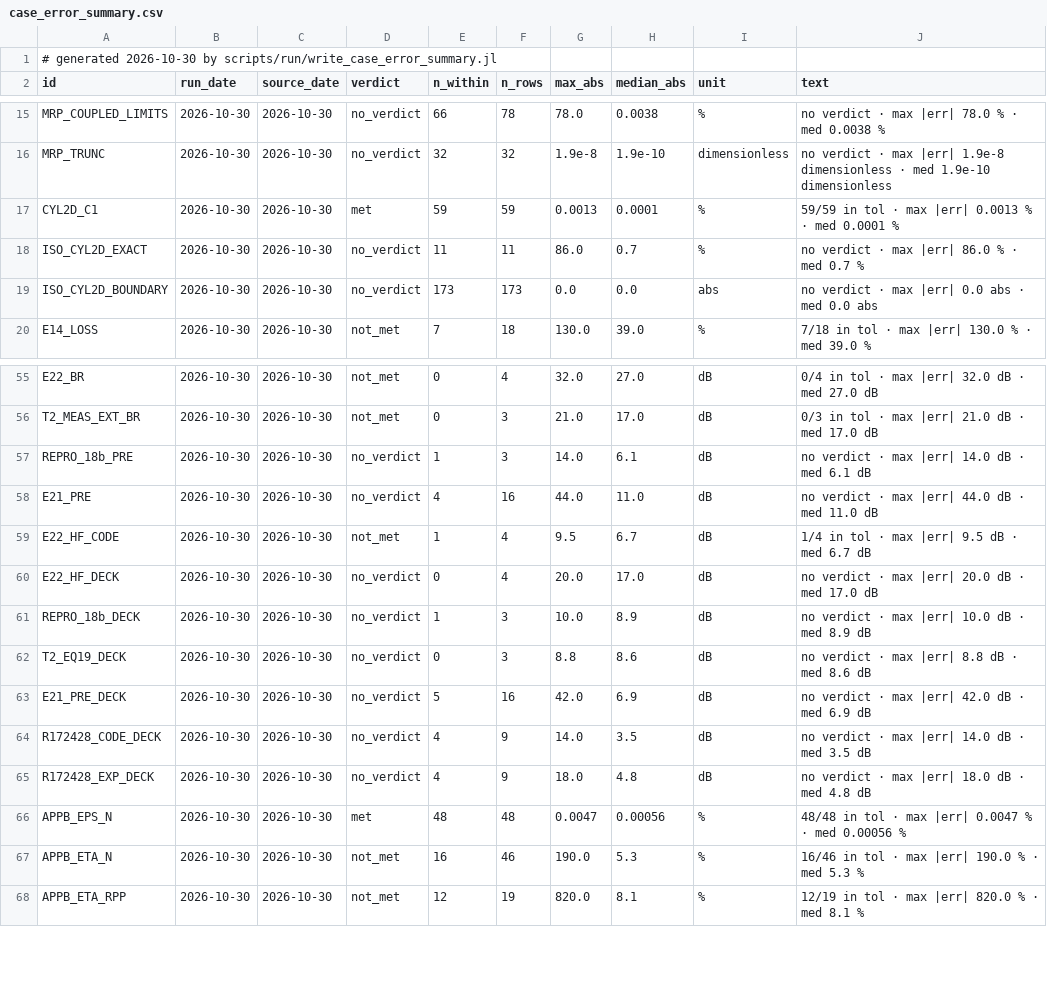
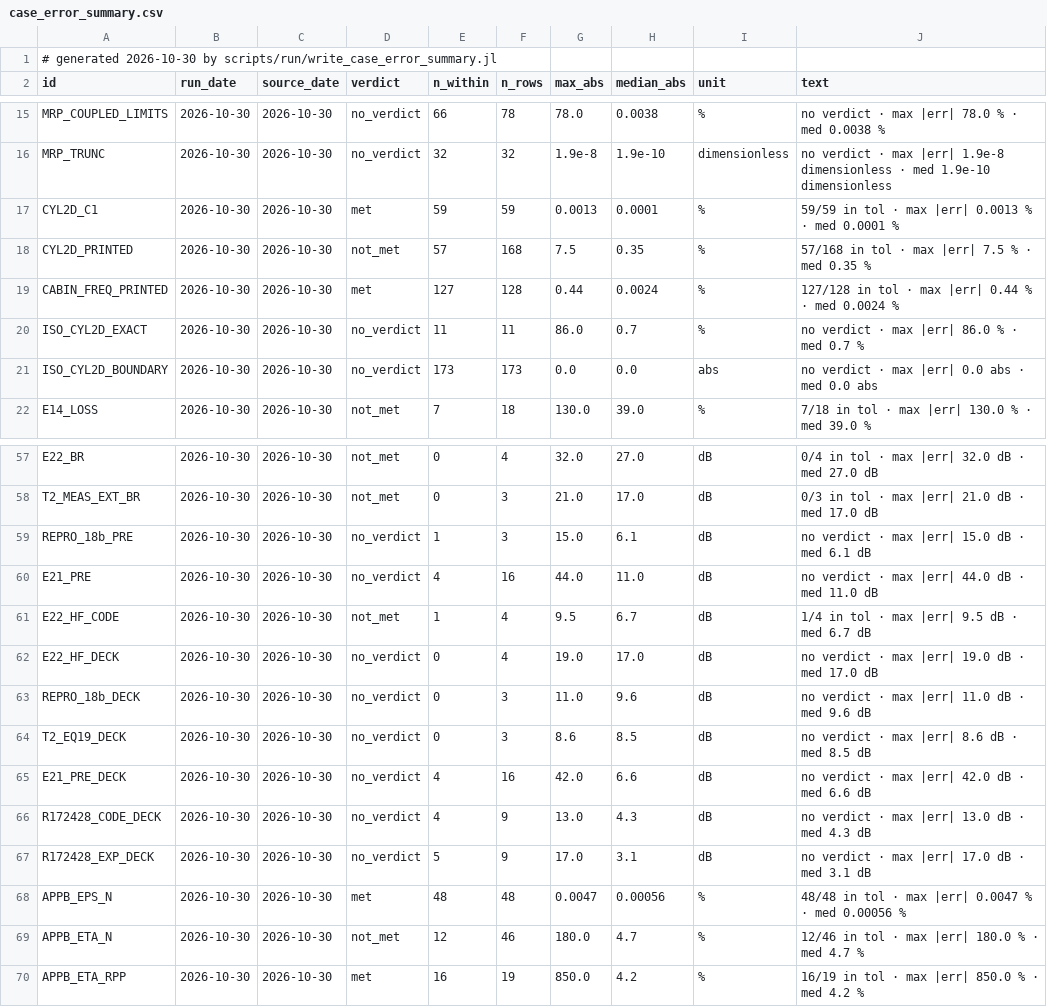
Before and after one commit to hoangf1/PAIN, a CSV file: rea-work/docs/validation_reports/case_error_summary.csv, drawn as a sheet; only a part is shown, gaps mark what is left out; the diff covers the shown part only.

```diff
--- a/rea-work/docs/validation_reports/case_error_summary.csv
+++ b/rea-work/docs/validation_reports/case_error_summary.csv
@@ -17,2 +17,4 @@ MRP_TRUNC,2026-10-30,2026-10-30,no_verdict,32,32,1.9e-8,1.9e-10,"dimensionless",
 CYL2D_C1,2026-10-30,2026-10-30,met,59,59,0.0013,0.0001,"%","59/59 in tol · max |err| 0.0013 % · med 0.0001 %"
+CYL2D_PRINTED,2026-10-30,2026-10-30,not_met,57,168,7.5,0.35,"%","57/168 in tol · max |err| 7.5 % · med 0.35 %"
+CABIN_FREQ_PRINTED,2026-10-30,2026-10-30,met,127,128,0.44,0.0024,"%","127/128 in tol · max |err| 0.44 % · med 0.0024 %"
 ISO_CYL2D_EXACT,2026-10-30,2026-10-30,no_verdict,11,11,86.0,0.7,"%","no verdict · max |err| 86.0 % · med 0.7 %"
@@ -56,13 +58,13 @@ E22_BR,2026-10-30,2026-10-30,not_met,0,4,32.0,27.0,"dB","0/4 in tol · max |err|
 T2_MEAS_EXT_BR,2026-10-30,2026-10-30,not_met,0,3,21.0,17.0,"dB","0/3 in tol · max |err| 21.0 dB · med 17.0 dB"
-REPRO_18b_PRE,2026-10-30,2026-10-30,no_verdict,1,3,14.0,6.1,"dB","no verdict · max |err| 14.0 dB · med 6.1 dB"
+REPRO_18b_PRE,2026-10-30,2026-10-30,no_verdict,1,3,15.0,6.1,"dB","no verdict · max |err| 15.0 dB · med 6.1 dB"
 E21_PRE,2026-10-30,2026-10-30,no_verdict,4,16,44.0,11.0,"dB","no verdict · max |err| 44.0 dB · med 11.0 dB"
 E22_HF_CODE,2026-10-30,2026-10-30,not_met,1,4,9.5,6.7,"dB","1/4 in tol · max |err| 9.5 dB · med 6.7 dB"
-E22_HF_DECK,2026-10-30,2026-10-30,no_verdict,0,4,20.0,17.0,"dB","no verdict · max |err| 20.0 dB · med 17.0 dB"
-REPRO_18b_DECK,2026-10-30,2026-10-30,no_verdict,1,3,10.0,8.9,"dB","no verdict · max |err| 10.0 dB · med 8.9 dB"
-T2_EQ19_DECK,2026-10-30,2026-10-30,no_verdict,0,3,8.8,8.6,"dB","no verdict · max |err| 8.8 dB · med 8.6 dB"
-E21_PRE_DECK,2026-10-30,2026-10-30,no_verdict,5,16,42.0,6.9,"dB","no verdict · max |err| 42.0 dB · med 6.9 dB"
-R172428_CODE_DECK,2026-10-30,2026-10-30,no_verdict,4,9,14.0,3.5,"dB","no verdict · max |err| 14.0 dB · med 3.5 dB"
-R172428_EXP_DECK,2026-10-30,2026-10-30,no_verdict,4,9,18.0,4.8,"dB","no verdict · max |err| 18.0 dB · med 4.8 dB"
+E22_HF_DECK,2026-10-30,2026-10-30,no_verdict,0,4,19.0,17.0,"dB","no verdict · max |err| 19.0 dB · med 17.0 dB"
+REPRO_18b_DECK,2026-10-30,2026-10-30,no_verdict,0,3,11.0,9.6,"dB","no verdict · max |err| 11.0 dB · med 9.6 dB"
+T2_EQ19_DECK,2026-10-30,2026-10-30,no_verdict,0,3,8.6,8.5,"dB","no verdict · max |err| 8.6 dB · med 8.5 dB"
+E21_PRE_DECK,2026-10-30,2026-10-30,no_verdict,4,16,42.0,6.6,"dB","no verdict · max |err| 42.0 dB · med 6.6 dB"
+R172428_CODE_DECK,2026-10-30,2026-10-30,no_verdict,4,9,13.0,4.3,"dB","no verdict · max |err| 13.0 dB · med 4.3 dB"
+R172428_EXP_DECK,2026-10-30,2026-10-30,no_verdict,5,9,17.0,3.1,"dB","no verdict · max |err| 17.0 dB · med 3.1 dB"
 APPB_EPS_N,2026-10-30,2026-10-30,met,48,48,0.0047,0.00056,"%","48/48 in tol · max |err| 0.0047 % · med 0.00056 %"
-APPB_ETA_N,2026-10-30,2026-10-30,not_met,16,46,190.0,5.3,"%","16/46 in tol · max |err| 190.0 % · med 5.3 %"
-APPB_ETA_RPP,2026-10-30,2026-10-30,not_met,12,19,820.0,8.1,"%","12/19 in tol · max |err| 820.0 % · med 8.1 %"
+APPB_ETA_N,2026-10-30,2026-10-30,not_met,12,46,180.0,4.7,"%","12/46 in tol · max |err| 180.0 % · med 4.7 %"
+APPB_ETA_RPP,2026-10-30,2026-10-30,met,16,19,850.0,4.2,"%","16/19 in tol · max |err| 850.0 % · med 4.2 %"
```
Also changed, not shown: 2 added rows and 77 edited cells elsewhere in this file, 42 other files.
